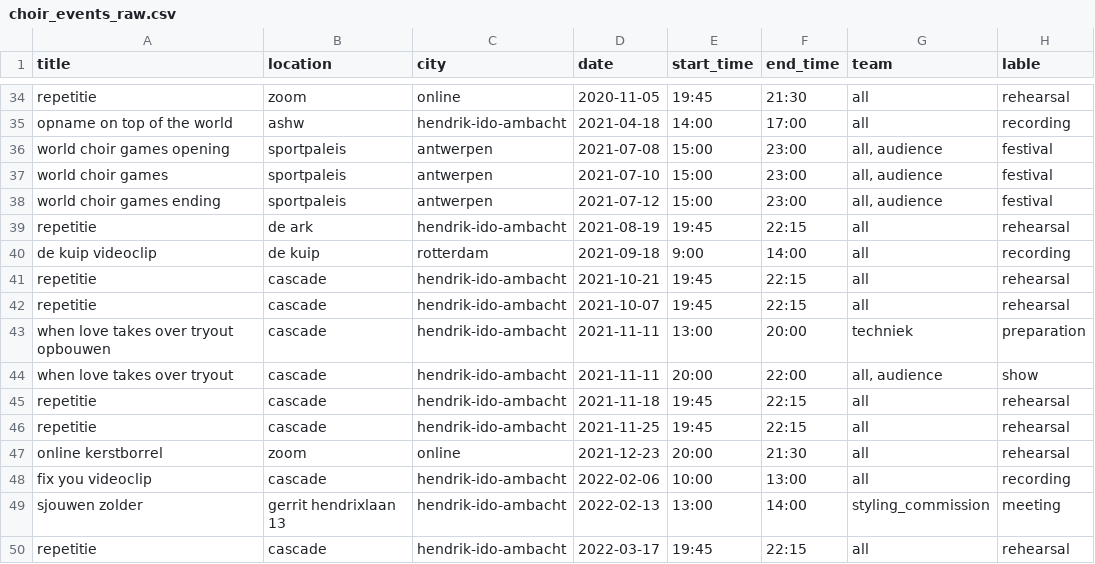
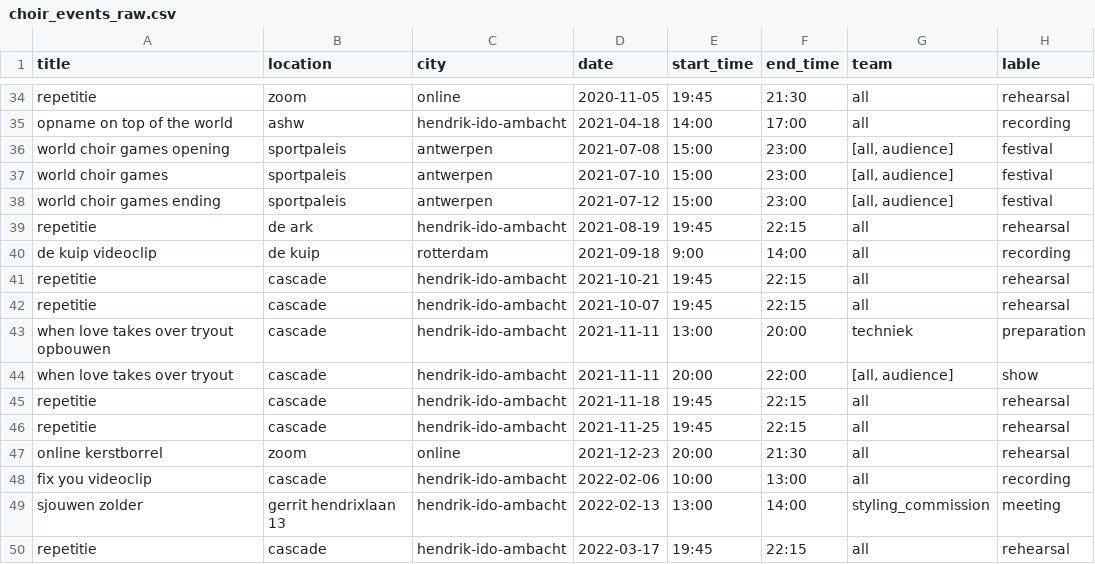
Before and after one commit to LuukFTF/prg08-eindopdracht, a CSV file: docs/data/choir_events_raw.csv, drawn as a sheet; only a part is shown, gaps mark what is left out; the diff covers the shown part only.

```diff
--- a/docs/data/choir_events_raw.csv
+++ b/docs/data/choir_events_raw.csv
@@ -35,5 +35,5 @@ repetitie, zoom, online, 2020-11-05, 19:45, 21:30, all, rehearsal
 opname on top of the world, ashw, hendrik-ido-ambacht, 2021-04-18, 14:00, 17:00, all, recording
-world choir games opening, sportpaleis, antwerpen, 2021-07-08, 15:00, 23:00, "all, audience", festival
-world choir games, sportpaleis, antwerpen, 2021-07-10, 15:00, 23:00, "all, audience", festival
-world choir games ending, sportpaleis, antwerpen, 2021-07-12, 15:00, 23:00, "all, audience", festival
+world choir games opening, sportpaleis, antwerpen, 2021-07-08, 15:00, 23:00, "[all, audience]", festival
+world choir games, sportpaleis, antwerpen, 2021-07-10, 15:00, 23:00, "[all, audience]", festival
+world choir games ending, sportpaleis, antwerpen, 2021-07-12, 15:00, 23:00, "[all, audience]", festival
 repetitie, de ark, hendrik-ido-ambacht, 2021-08-19, 19:45, 22:15, all, rehearsal
@@ -43,3 +43,3 @@ repetitie, cascade, hendrik-ido-ambacht, 2021-10-07, 19:45, 22:15, all, rehearsa
 when love takes over tryout opbouwen, cascade, hendrik-ido-ambacht, 2021-11-11, 13:00, 20:00, techniek, preparation
-when love takes over tryout, cascade, hendrik-ido-ambacht, 2021-11-11, 20:00, 22:00, "all, audience", show
+when love takes over tryout, cascade, hendrik-ido-ambacht, 2021-11-11, 20:00, 22:00, "[all, audience]", show
 repetitie, cascade, hendrik-ido-ambacht, 2021-11-18, 19:45, 22:15, all, rehearsal
```
Also changed, not shown: 17 edited cells elsewhere in this file, 4 other files.
